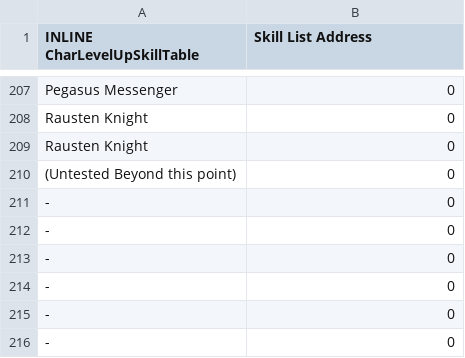
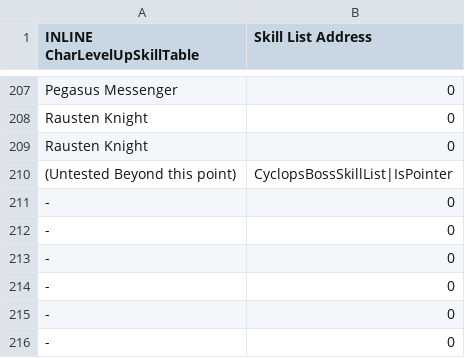
Before and after one commit to Veslyquix/TowerDef, a CSV file: Tables/NightmareModules/Skills/CharacterLevelUpSkillEditor.csv, drawn as a sheet; only a part is shown, gaps mark what is left out.

```diff
--- a/Tables/NightmareModules/Skills/CharacterLevelUpSkillEditor.csv
+++ b/Tables/NightmareModules/Skills/CharacterLevelUpSkillEditor.csv
@@ -209,3 +209,3 @@ Rausten Knight,0
 Rausten Knight,0
-(Untested Beyond this point),0
+(Untested Beyond this point),CyclopsBossSkillList|IsPointer
 -,0
```
Also changed, not shown: Tables/NightmareModules/CharactersClasses/CharacterTable.csv, Tables/NightmareModules/CharactersClasses/ClassTable.csv, 19 other files.
